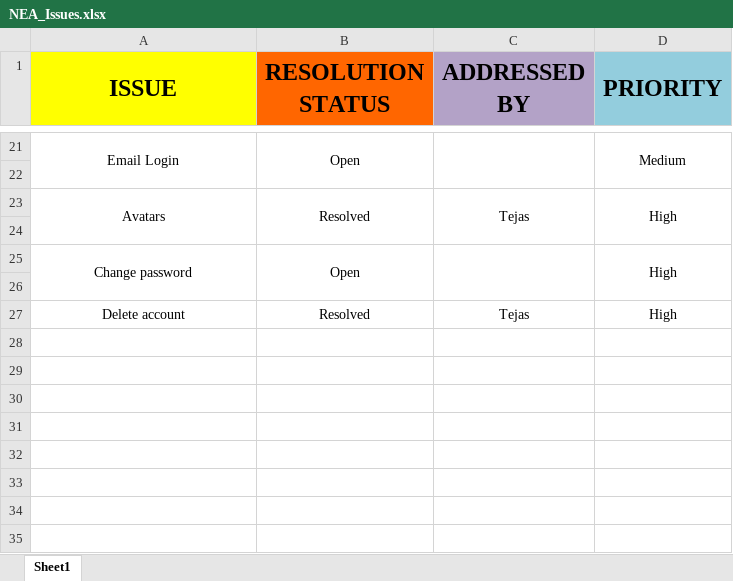
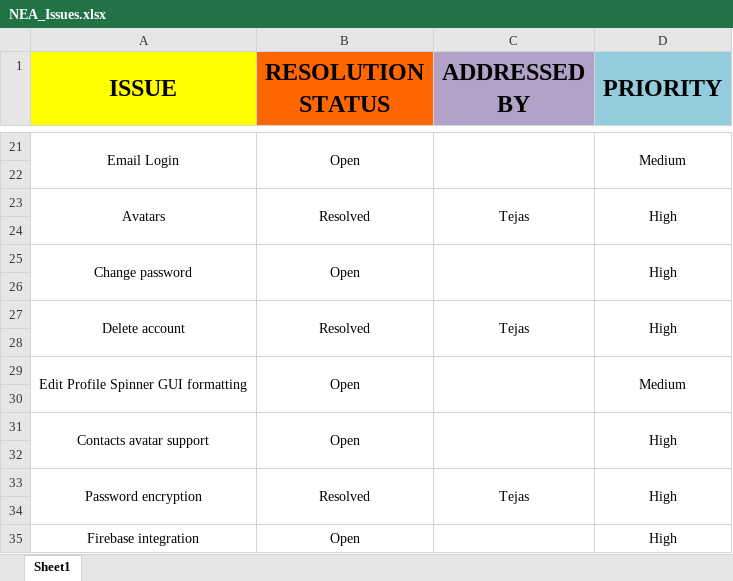
Before and after one commit to ElViajero/NeverEatAlone, an Excel workbook: NeverEatAlone/NEA_Issues.xlsx, sheet Sheet1, drawn as a sheet; only a part is shown, gaps mark what is left out; values as stored, in another font and other column widths than the file's, no borders; the diff names each change by its address in the sheet, - before the commit and + after, or states it on an @@ line.

Commit message:
Password Encryption.

```diff
--- a/NeverEatAlone/NEA_Issues.xlsx (sheet Sheet1)
+++ b/NeverEatAlone/NEA_Issues.xlsx (sheet Sheet1)
+A27:A28 merged
+B27:B28 merged
+C27:C28 merged
+D27:D28 merged
+row 28: (empty)
+row 29: Edit Profile Spinner GUI formatting | Open |  | Medium
+row 30: (empty)
+row 31: Contacts avatar support | Open |  | High
+row 32: (empty)
+row 33: Password encryption | Resolved | Tejas | High
+row 34: (empty)
+row 35: Firebase integration | Open |  | High
```
Also changed, not shown: 5 other files.
